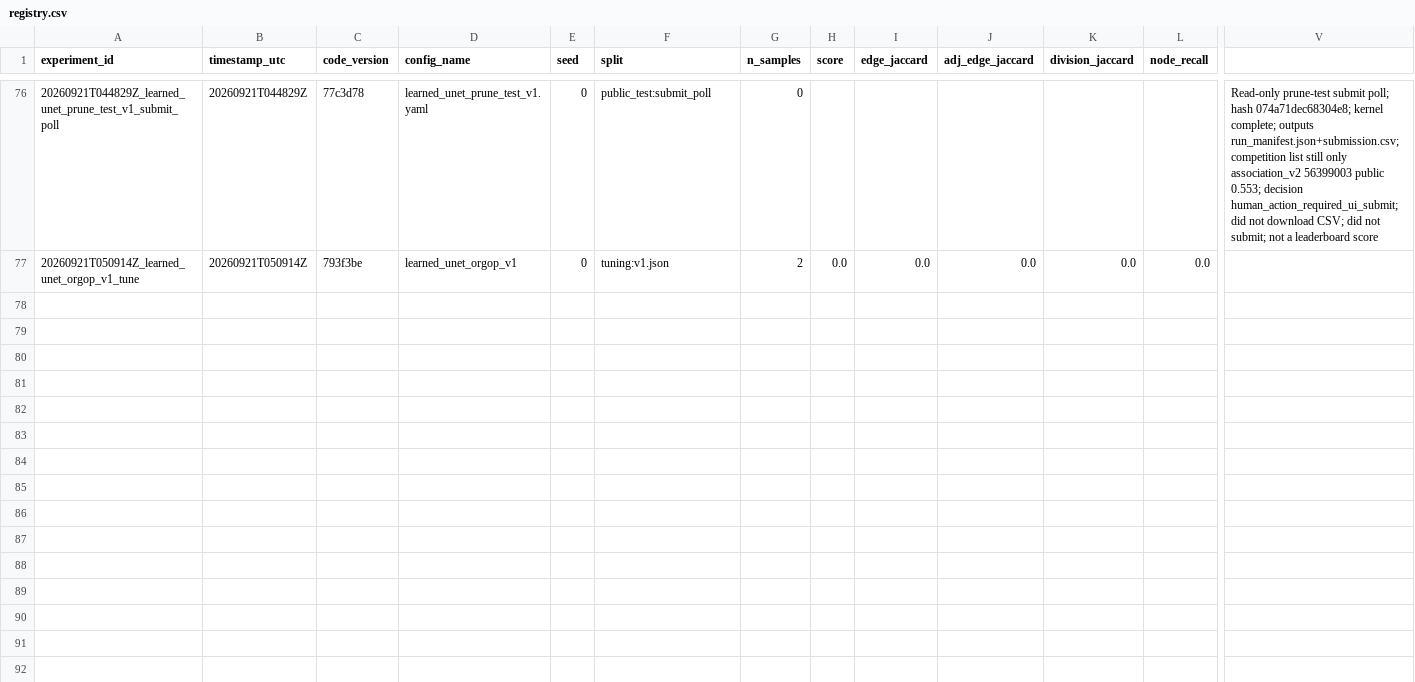
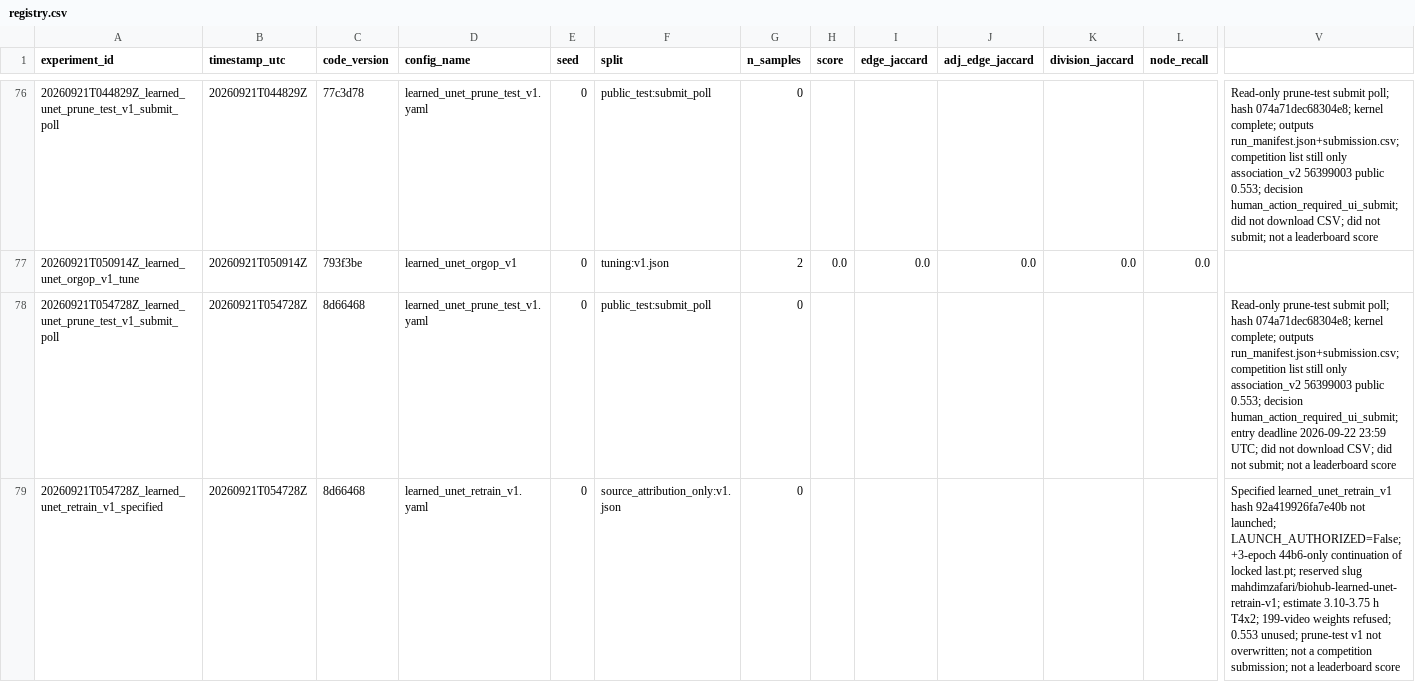
Before and after one commit to mehdizafari1995/Biohub_Cell_Tracking, a CSV file: Biohub_Cell_Tracking/experiments/registry.csv, drawn as a sheet; only a part is shown, gaps mark what is left out; rows hold the shown columns only; the diff names each change by its address in the sheet, - before the commit and + after, or states it on an @@ line.

```diff
--- a/Biohub_Cell_Tracking/experiments/registry.csv
+++ b/Biohub_Cell_Tracking/experiments/registry.csv
+row 78: 20260921T054728Z_learned_unet_prune_test_v1_submit_poll | 20260921T054728Z | 8d66468 | learned_unet_prune_test_v1.yaml | 0 | public_test:submit_poll | 0 |  |  |  |  |  | Read-only prune-test submit poll; hash 074a71dec68304e8; kernel complete; outputs run_manifest.json+submission.csv; competition list still only association_v2 56399003 public 0.553; decision human_action_required_ui_submit; entry deadline 2026-09-22 23:59 UTC; did not download CSV; did not submit; not a leaderboard score
+row 79: 20260921T054728Z_learned_unet_retrain_v1_specified | 20260921T054728Z | 8d66468 | learned_unet_retrain_v1.yaml | 0 | source_attribution_only:v1.json | 0 |  |  |  |  |  | Specified learned_unet_retrain_v1 hash 92a419926fa7e40b not launched; LAUNCH_AUTHORIZED=False; +3-epoch 44b6-only continuation of locked last.pt; reserved slug mahdimzafari/biohub-learned-unet-retrain-v1; estimate 3.10-3.75 h T4x2; 199-video weights refused; 0.553 unused; prune-test v1 not overwritten; not a competition submission; not a leaderboard score
```
Also changed, not shown: Biohub_Cell_Tracking/reports/submission_ledger.csv, 14 other files.
